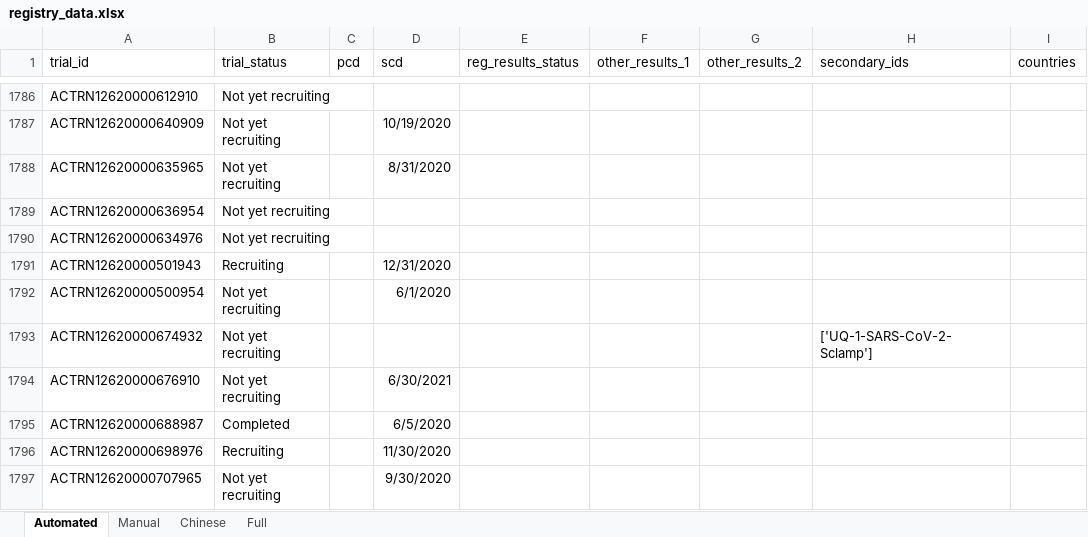
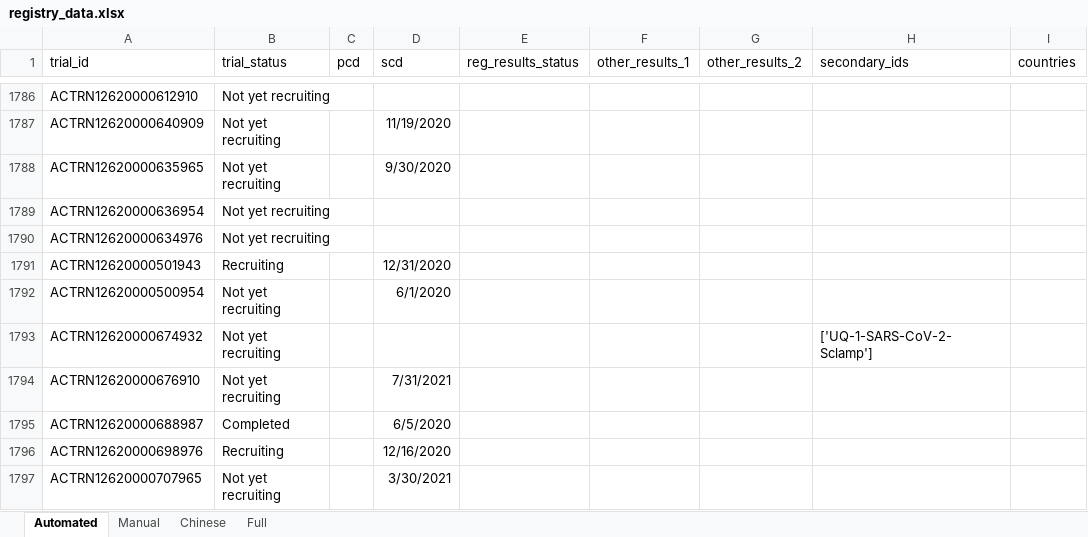
Before and after one commit to ebmdatalab/covid19_results_reporting, an Excel workbook: data/registry_data/registry_data.xlsx, sheet Automated, drawn as a sheet; only a part is shown, gaps mark what is left out; values as stored, in another font and other column widths than the file's, no borders; the diff covers the shown part only; the diff names each change by its address in the sheet, - before the commit and + after, or states it on an @@ line.

```diff
--- a/data/registry_data/registry_data.xlsx (sheet Automated)
+++ b/data/registry_data/registry_data.xlsx (sheet Automated)
-D1787 (scd): 10/19/2020
+D1787 (scd): 11/19/2020
-D1788 (scd): 8/31/2020
+D1788 (scd): 9/30/2020
-D1794 (scd): 6/30/2021
+D1794 (scd): 7/31/2021
-D1796 (scd): 11/30/2020
+D1796 (scd): 12/16/2020
-D1797 (scd): 9/30/2020
+D1797 (scd): 3/30/2021
```
Also changed, not shown: 20 edited cells elsewhere in this sheet, sheet Full, 2 other files.
